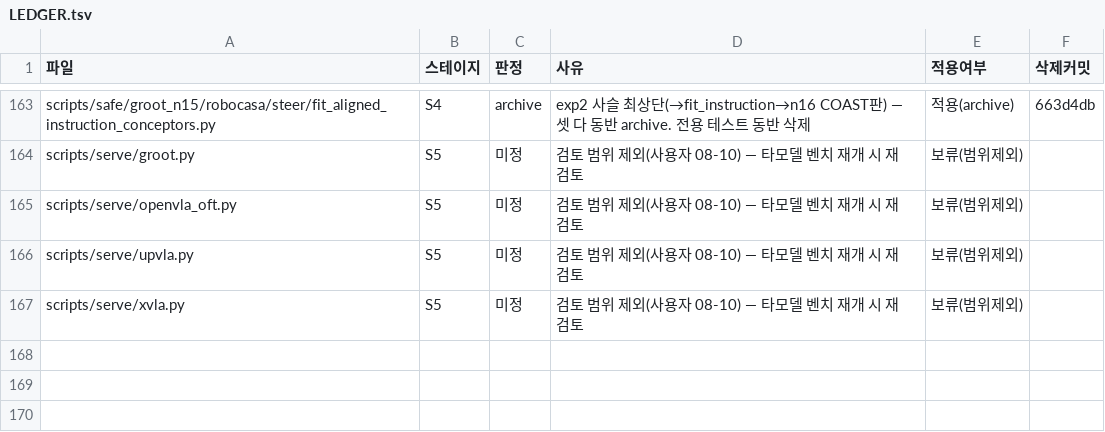
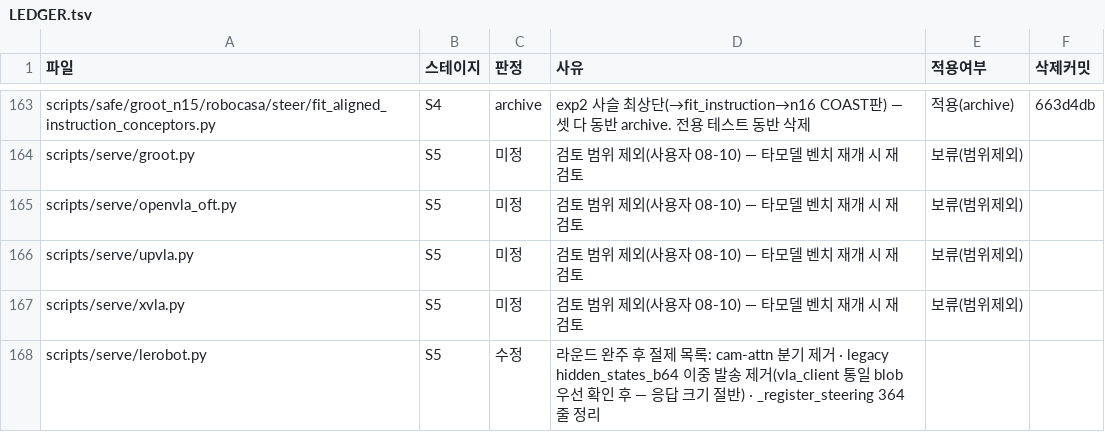
Before and after one commit to hanyangtae/temporal_vla, a TSV file: docs/review/LEDGER.tsv, drawn as a sheet; only a part is shown, gaps mark what is left out.

```diff
--- a/docs/review/LEDGER.tsv
+++ b/docs/review/LEDGER.tsv
@@ -167 +167,2 @@ scripts/serve/upvla.py	S5	미정	검토 범위 제외(사용자 08-10) — 타
 scripts/serve/xvla.py	S5	미정	검토 범위 제외(사용자 08-10) — 타모델 벤치 재개 시 재검토	보류(범위제외)	
+scripts/serve/lerobot.py	S5	수정	라운드 완주 후 절제 목록: cam-attn 분기 제거 · legacy hidden_states_b64 이중 발송 제거(vla_client 통일 blob 우선 확인 후 — 응답 크기 절반) · _register_steering 364줄 정리		
```
